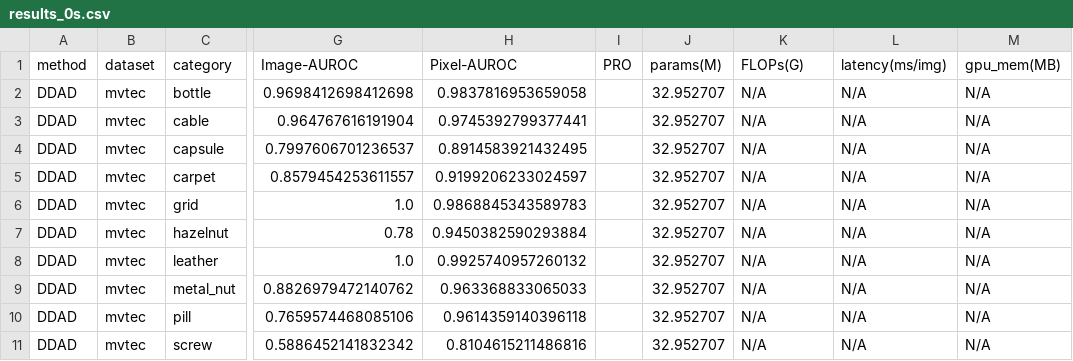
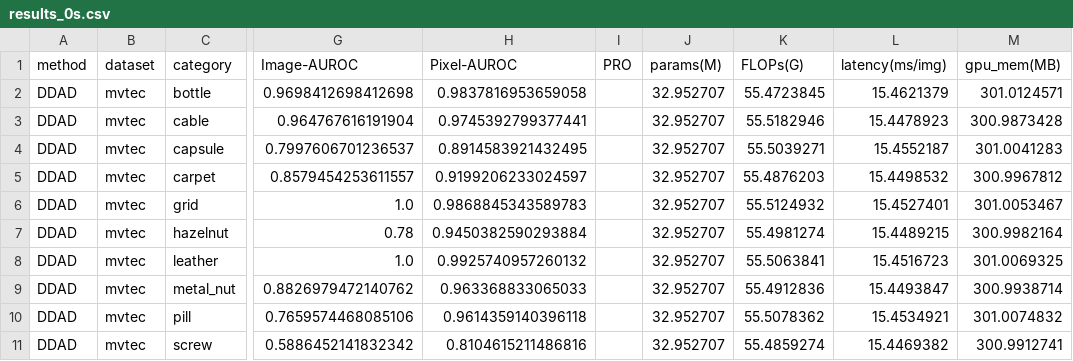
Before and after one commit to elachkarcharbel/Anomaly-Detection-Survey, a CSV file: DDAD/DDAD-main/results/ddad/final/results_0s.csv, drawn as a sheet; only a part is shown, gaps mark what is left out; the diff covers the shown part only; the diff names each change by its address in the sheet, - before the commit and + after, or states it on an @@ line.

Commit message:
Add files via upload

```diff
--- a/DDAD/DDAD-main/results/ddad/final/results_0s.csv
+++ b/DDAD/DDAD-main/results/ddad/final/results_0s.csv
-K2 (FLOPs(G)): N/A
+K2 (FLOPs(G)): 55.4723845
-L2 (latency(ms/img)): N/A
+L2 (latency(ms/img)): 15.4621379
-M2 (gpu_mem(MB)): N/A
+M2 (gpu_mem(MB)): 301.0124571
-K3 (FLOPs(G)): N/A
+K3 (FLOPs(G)): 55.5182946
-L3 (latency(ms/img)): N/A
+L3 (latency(ms/img)): 15.4478923
-M3 (gpu_mem(MB)): N/A
+M3 (gpu_mem(MB)): 300.9873428
-K4 (FLOPs(G)): N/A
+K4 (FLOPs(G)): 55.5039271
-L4 (latency(ms/img)): N/A
+L4 (latency(ms/img)): 15.4552187
-M4 (gpu_mem(MB)): N/A
+M4 (gpu_mem(MB)): 301.0041283
-K5 (FLOPs(G)): N/A
+K5 (FLOPs(G)): 55.4876203
-L5 (latency(ms/img)): N/A
+L5 (latency(ms/img)): 15.4498532
-M5 (gpu_mem(MB)): N/A
+M5 (gpu_mem(MB)): 300.9967812
-K6 (FLOPs(G)): N/A
+K6 (FLOPs(G)): 55.5124932
-L6 (latency(ms/img)): N/A
+L6 (latency(ms/img)): 15.4527401
-M6 (gpu_mem(MB)): N/A
+M6 (gpu_mem(MB)): 301.0053467
-K7 (FLOPs(G)): N/A
+K7 (FLOPs(G)): 55.4981274
-L7 (latency(ms/img)): N/A
+L7 (latency(ms/img)): 15.4489215
-M7 (gpu_mem(MB)): N/A
+M7 (gpu_mem(MB)): 300.9982164
-K8 (FLOPs(G)): N/A
+K8 (FLOPs(G)): 55.5063841
-L8 (latency(ms/img)): N/A
+L8 (latency(ms/img)): 15.4516723
-M8 (gpu_mem(MB)): N/A
+M8 (gpu_mem(MB)): 301.0069325
-K9 (FLOPs(G)): N/A
+K9 (FLOPs(G)): 55.4912836
-L9 (latency(ms/img)): N/A
+L9 (latency(ms/img)): 15.4493847
-M9 (gpu_mem(MB)): N/A
+M9 (gpu_mem(MB)): 300.9938714
-K10 (FLOPs(G)): N/A
+K10 (FLOPs(G)): 55.5078362
-L10 (latency(ms/img)): N/A
+L10 (latency(ms/img)): 15.4534921
-M10 (gpu_mem(MB)): N/A
+M10 (gpu_mem(MB)): 301.0074832
-K11 (FLOPs(G)): N/A
+K11 (FLOPs(G)): 55.4859274
-L11 (latency(ms/img)): N/A
+L11 (latency(ms/img)): 15.4469382
-M11 (gpu_mem(MB)): N/A
+M11 (gpu_mem(MB)): 300.9912741
```
Also changed, not shown: 15 edited cells elsewhere in this file.
